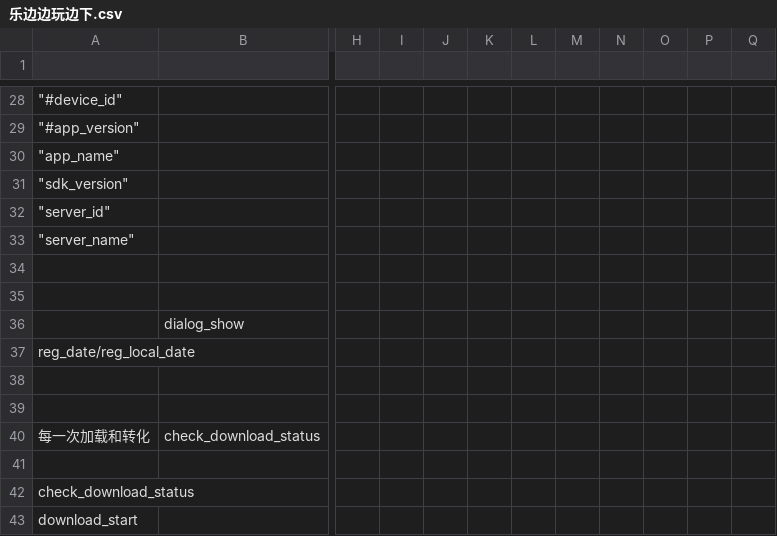
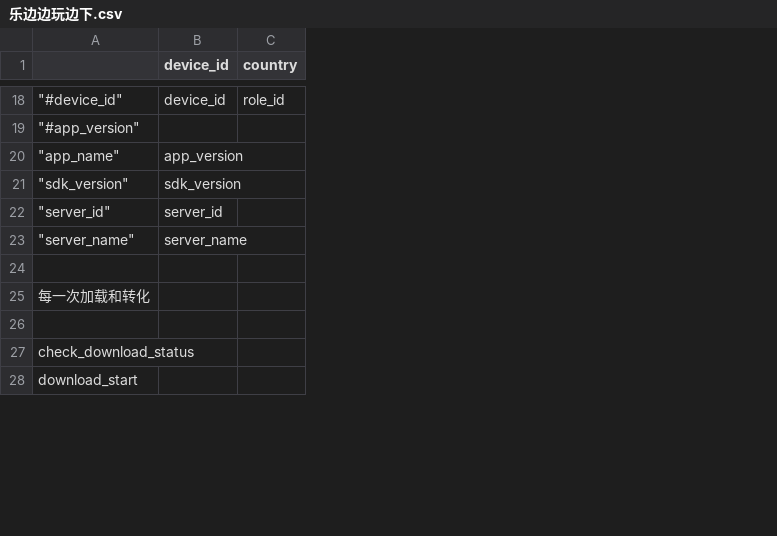
Before and after one commit to cleopatra563/data_sql, a CSV file: normal_check/乐边边玩边下.csv, drawn as a sheet; only a part is shown, gaps mark what is left out; removed rows and columns are numbered as before the commit, all else as after; rows hold the shown columns only; the diff covers the shown part only; the diff names each change by its address in the sheet, - before the commit and + after, or states it on an @@ line.

```diff
--- a/normal_check/乐边边玩边下.csv
+++ b/normal_check/乐边边玩边下.csv
-column B, empty
+column B (device_id), rows 18-23: device_id |  | app_version | sdk_version | server_id | server_name
+column C (country), row 18: role_id
-column H, empty
-column I, empty
-column J, empty
-column K, empty
-column L, empty
-column M, empty
-column N, empty
-column O, empty
-column P, empty
-column Q, empty
-row 35: (empty)
-row 36:  | dialog_show
-A25: reg_date/reg_local_date
+A25: 每一次加载和转化
-row 38: (empty)
-row 39: (empty)
-row 40: 每一次加载和转化 | check_download_status
```
Also changed, not shown: 10 removed rows and 2 edited cells elsewhere in this file, 5 other files.
